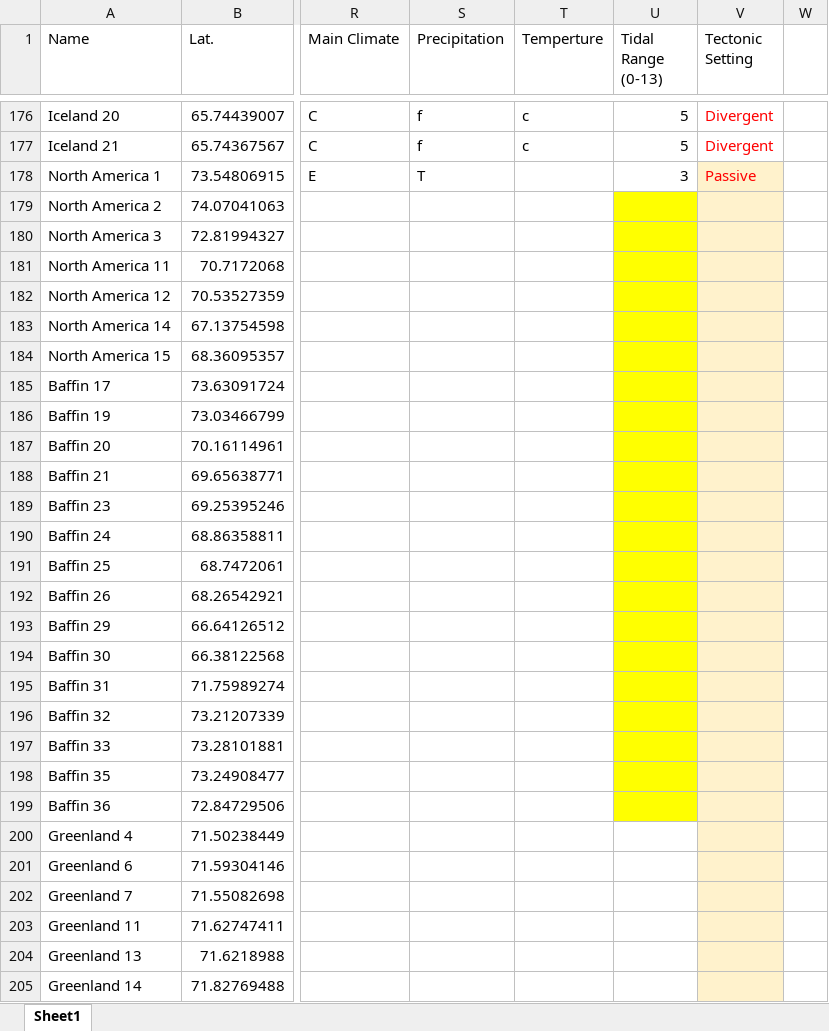
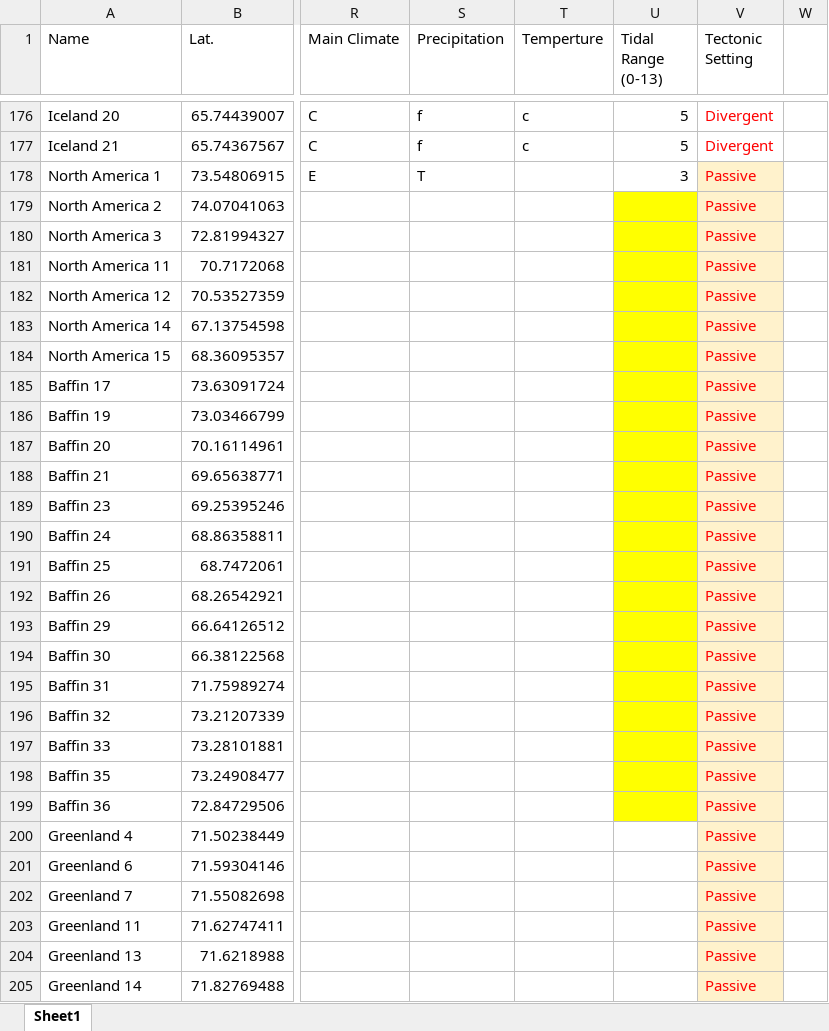
Before and after one commit to rlabean/Research, an Excel workbook: Braid delta measurements SELECTED_Robert.xlsx, sheet Sheet1, drawn as a sheet; only a part is shown, gaps mark what is left out; values as stored, in another font and other column widths than the file's, no borders; conditional formats not drawn; the diff covers the shown part only; the diff names each change by its address in the sheet, - before the commit and + after, or states it on an @@ line.

```diff
--- a/Braid delta measurements SELECTED_Robert.xlsx (sheet Sheet1)
+++ b/Braid delta measurements SELECTED_Robert.xlsx (sheet Sheet1)
-V179:V205 (Tectonic Setting): (empty)
+V179:V205 (Tectonic Setting): Passive
```
Also changed, not shown: 160 edited cells and cell formats elsewhere in this sheet, 1 other file.
